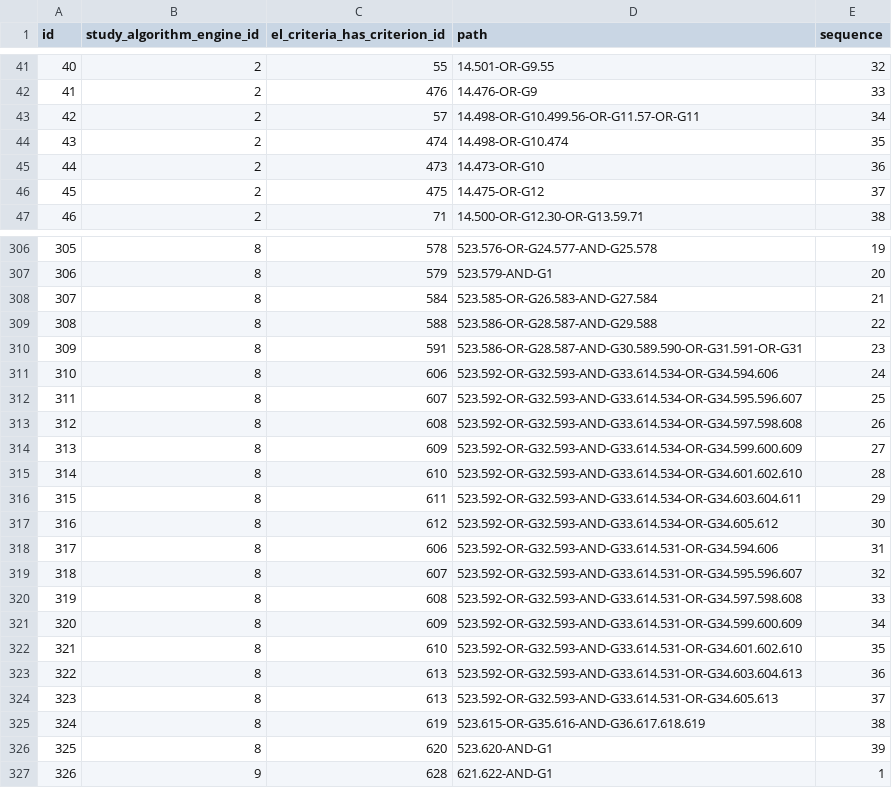
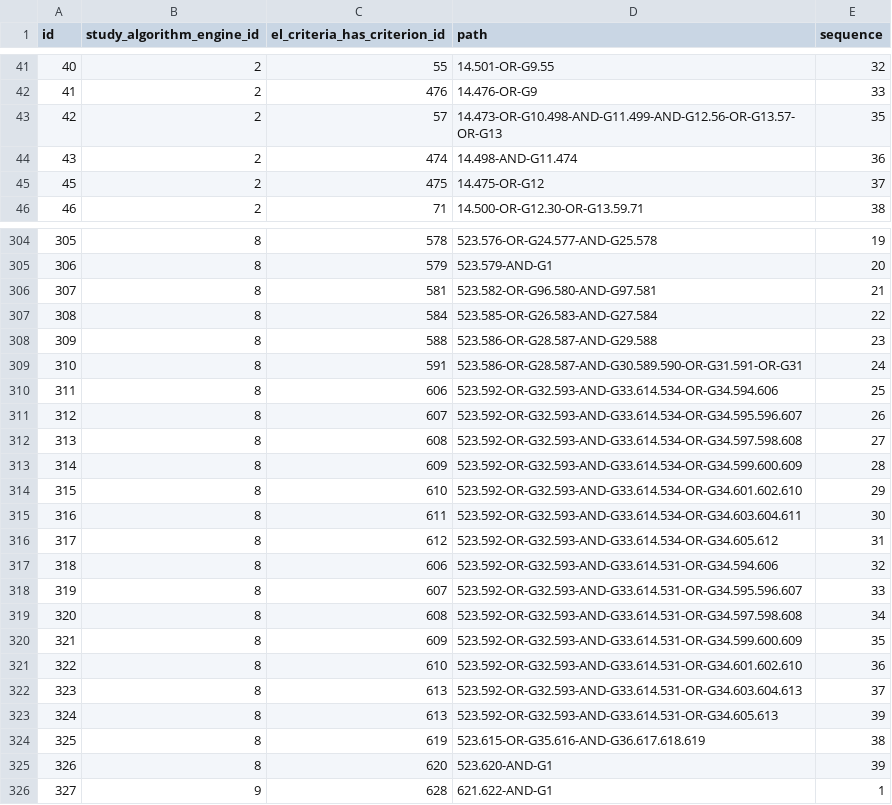
Before and after one commit to chicagopcdc/gearbox-matching, a TSV file: postgres-data/td_algorithm_engine.tsv, drawn as a sheet; only a part is shown, gaps mark what is left out; removed rows and columns are numbered as before the commit, all else as after; the diff covers the shown part only; the diff names each change by its address in the sheet, - before the commit and + after, or states it on an @@ line.

Commit message:
Fixed paths in studies 2, 3, 8 and 10.

```diff
--- a/postgres-data/td_algorithm_engine.tsv
+++ b/postgres-data/td_algorithm_engine.tsv
-D43 (path): 14.498-OR-G10.499.56-OR-G11.57-OR-G11
+D43 (path): 14.473-OR-G10.498-AND-G11.499-AND-G12.56-OR-G13.57-OR-G13
-E43 (sequence): 34
+E43 (sequence): 35
-D44 (path): 14.498-OR-G10.474
+D44 (path): 14.498-AND-G11.474
-E44 (sequence): 35
+E44 (sequence): 36
-row 45: 44 | 2 | 473 | 14.473-OR-G10 | 36
+row 306: 307 | 8 | 581 | 523.582-OR-G96.580-AND-G97.581 | 21
@@ column A (id) renumbered between rows 307 and 334 @@
-E307 (sequence): 21
+E307 (sequence): 22
-E308 (sequence): 22
+E308 (sequence): 23
-E309 (sequence): 23
+E309 (sequence): 24
-E310 (sequence): 24
+E310 (sequence): 25
-E311 (sequence): 25
+E311 (sequence): 26
-E312 (sequence): 26
+E312 (sequence): 27
-E313 (sequence): 27
+E313 (sequence): 28
-E314 (sequence): 28
+E314 (sequence): 29
-E315 (sequence): 29
+E315 (sequence): 30
-E316 (sequence): 30
+E316 (sequence): 31
-E317 (sequence): 31
+E317 (sequence): 32
-E318 (sequence): 32
+E318 (sequence): 33
-E319 (sequence): 33
+E319 (sequence): 34
-E320 (sequence): 34
+E320 (sequence): 35
-E321 (sequence): 35
+E321 (sequence): 36
-E322 (sequence): 36
+E322 (sequence): 37
-E323 (sequence): 37
+E323 (sequence): 39
```
Also changed, not shown: 1 removed row and 21 edited cells elsewhere in this file.
